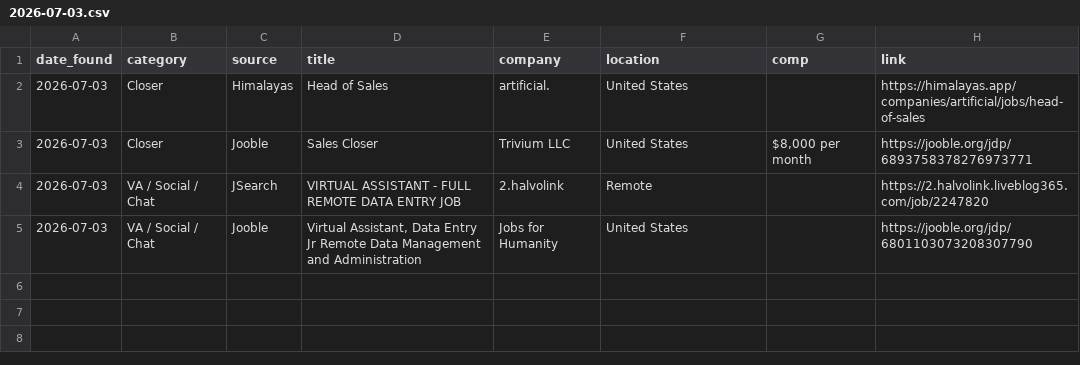
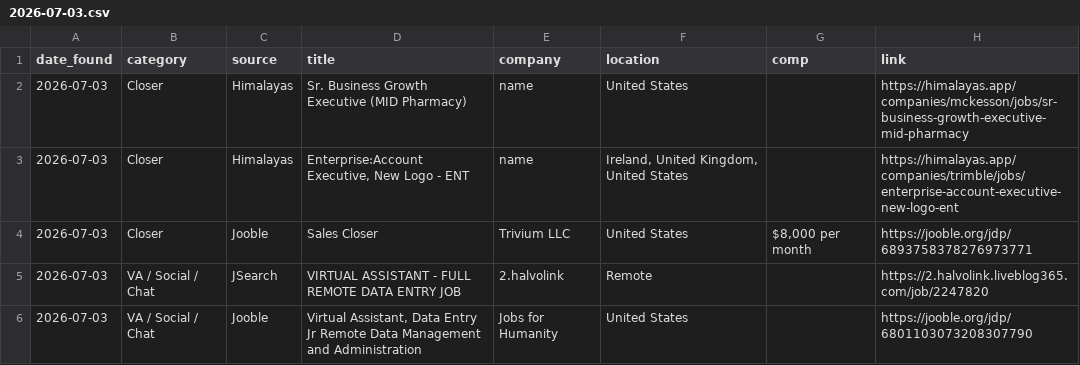
Before and after one commit to annaaimodel/better-prompt-ai-main, a CSV file: jobs/daily/2026-07-03.csv, drawn as a sheet.

```diff
--- a/jobs/daily/2026-07-03.csv
+++ b/jobs/daily/2026-07-03.csv
@@ -1,3 +1,4 @@
 date_found,category,source,title,company,location,comp,link
-2026-07-03,Closer,Himalayas,Head of Sales,artificial.,United States,,https://himalayas.app/companies/artificial/jobs/head-of-sales
+2026-07-03,Closer,Himalayas,Sr. Business Growth Executive (MID Pharmacy),name,United States,,https://himalayas.app/companies/mckesson/jobs/sr-business-growth-executive-mid-pharmacy
+2026-07-03,Closer,Himalayas,"Enterprise:Account Executive, New Logo - ENT",name,"Ireland, United Kingdom, United States",,https://himalayas.app/companies/trimble/jobs/enterprise-account-executive-new-logo-ent
 2026-07-03,Closer,Jooble,Sales Closer,Trivium LLC,United States,"$8,000 per month",https://jooble.org/jdp/6893758378276973771
```
Also changed, not shown: jobs/history.csv, 4 other files.
